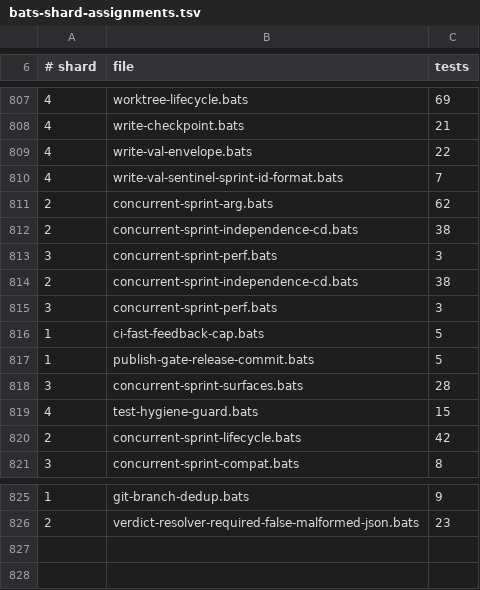
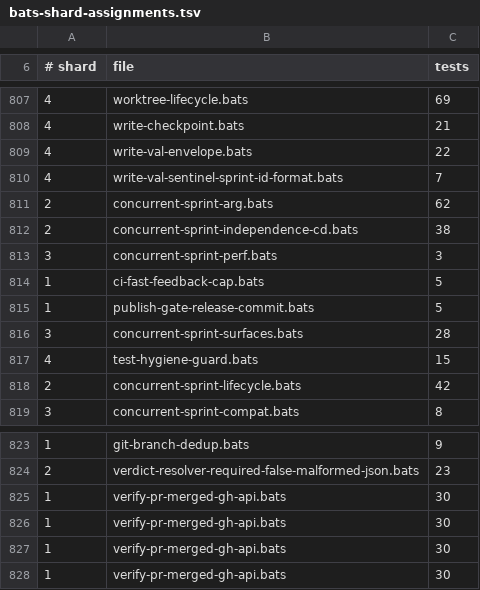
Before and after one commit to gaiastudio-ai/gaia-framework, a TSV file: .github/bats-shard-assignments.tsv, drawn as a sheet; only a part is shown, gaps mark what is left out.

Commit message:
fix(dev-story): verify-pr-merged.sh checks actual PR merge status via gh api (#2290)
Story: E28-S366

```diff
--- a/.github/bats-shard-assignments.tsv
+++ b/.github/bats-shard-assignments.tsv
@@ -813,4 +813,2 @@
 3	concurrent-sprint-perf.bats	3
-2	concurrent-sprint-independence-cd.bats	38
-3	concurrent-sprint-perf.bats	3
 1	ci-fast-feedback-cap.bats	5
@@ -826 +824,5 @@
 2	verdict-resolver-required-false-malformed-json.bats	23
+1	verify-pr-merged-gh-api.bats	30
+1	verify-pr-merged-gh-api.bats	30
+1	verify-pr-merged-gh-api.bats	30
+1	verify-pr-merged-gh-api.bats	30
```
Also changed, not shown: 6 other files.
